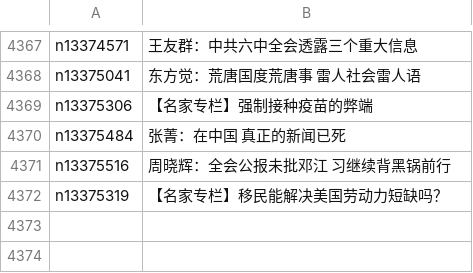
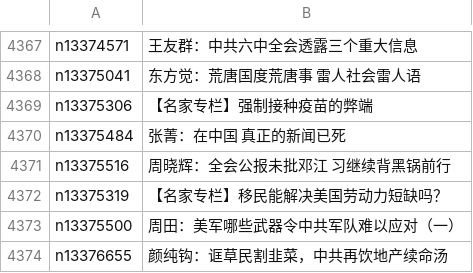
Before and after one commit to easy2view/epoch-comment, a CSV file: indexes/nsc1025.csv, drawn as a sheet; only a part is shown, gaps mark what is left out.

```diff
--- a/indexes/nsc1025.csv
+++ b/indexes/nsc1025.csv
@@ -4372 +4372,3 @@ n13375516,周晓辉：全会公报未批邓江 习继续背黑锅前行
 n13375319,【名家专栏】移民能解决美国劳动力短缺吗？
+n13375500,周田：美军哪些武器令中共军队难以应对（一）
+n13376655,颜纯钩：诓草民割韭菜，中共再饮地产续命汤
```
Also changed, not shown: indexes/nsc1035.csv, indexes/nsc993.csv, 17 other files.
